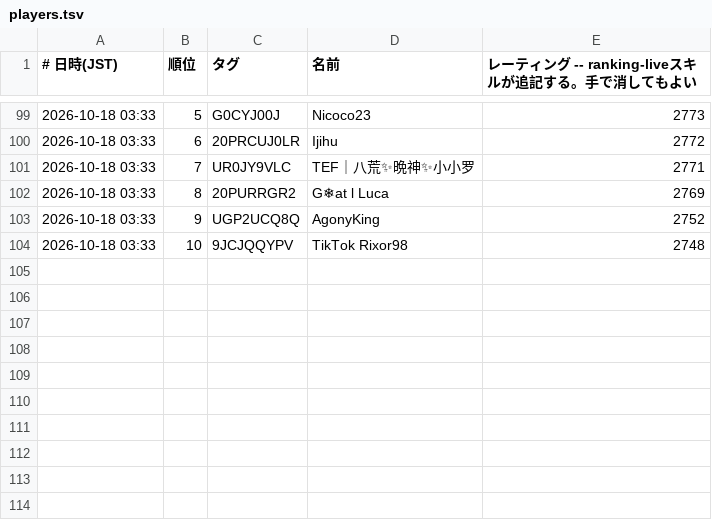
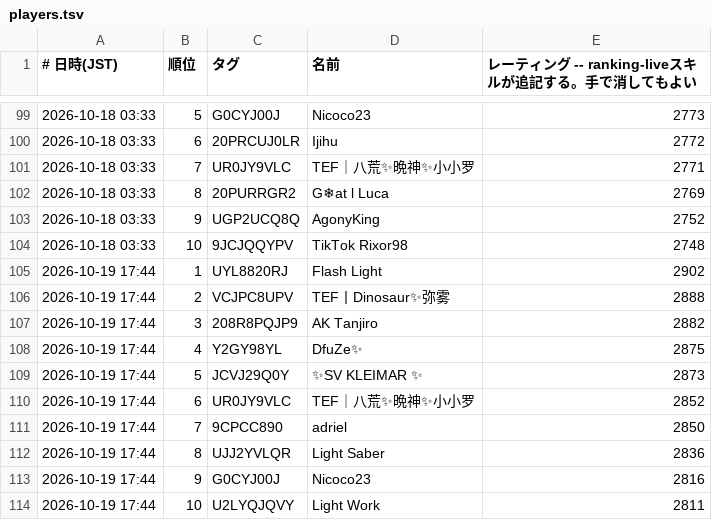
Before and after one commit to yyama694/clash-royale-api, a TSV file: .claude/skills/ranking-live/history/players.tsv, drawn as a sheet; only a part is shown, gaps mark what is left out; the diff names each change by its address in the sheet, - before the commit and + after, or states it on an @@ line.

```diff
--- a/.claude/skills/ranking-live/history/players.tsv
+++ b/.claude/skills/ranking-live/history/players.tsv
+row 105: 2026-10-19 17:44 | 1 | UYL8820RJ | Flash Light | 2902
+row 106: 2026-10-19 17:44 | 2 | VCJPC8UPV | TEF丨Dinosaur✨弥雾 | 2888
+row 107: 2026-10-19 17:44 | 3 | 208R8PQJP9 | AK Tanjiro | 2882
+row 108: 2026-10-19 17:44 | 4 | Y2GY98YL | DfuZe✨ | 2875
+row 109: 2026-10-19 17:44 | 5 | JCVJ29Q0Y | ✨SV KLEIMAR ✨ | 2873
+row 110: 2026-10-19 17:44 | 6 | UR0JY9VLC | TEF｜八荒✨晩神✨小小罗 | 2852
+row 111: 2026-10-19 17:44 | 7 | 9CPCC890 | adriel | 2850
+row 112: 2026-10-19 17:44 | 8 | UJJ2YVLQR | Light Saber | 2836
+row 113: 2026-10-19 17:44 | 9 | G0CYJ00J | Nicoco23 | 2816
+row 114: 2026-10-19 17:44 | 10 | U2LYQJQVY | Light Work | 2811
```
Also changed, not shown: .claude/skills/ranking-live/history/country-JP.tsv, 2 other files.
